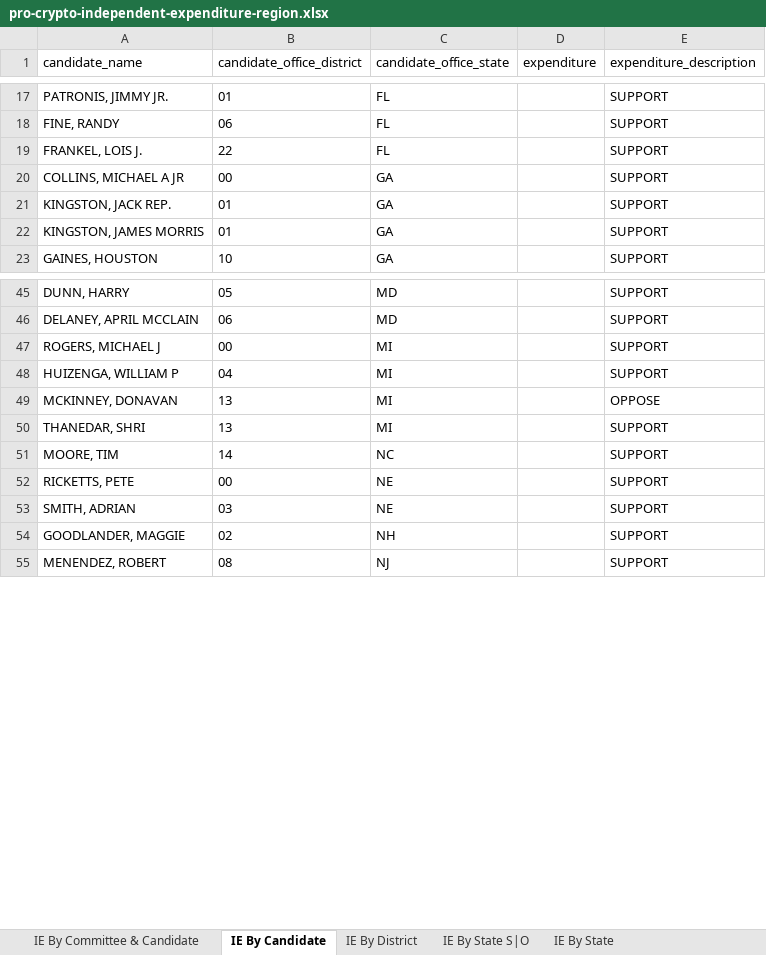
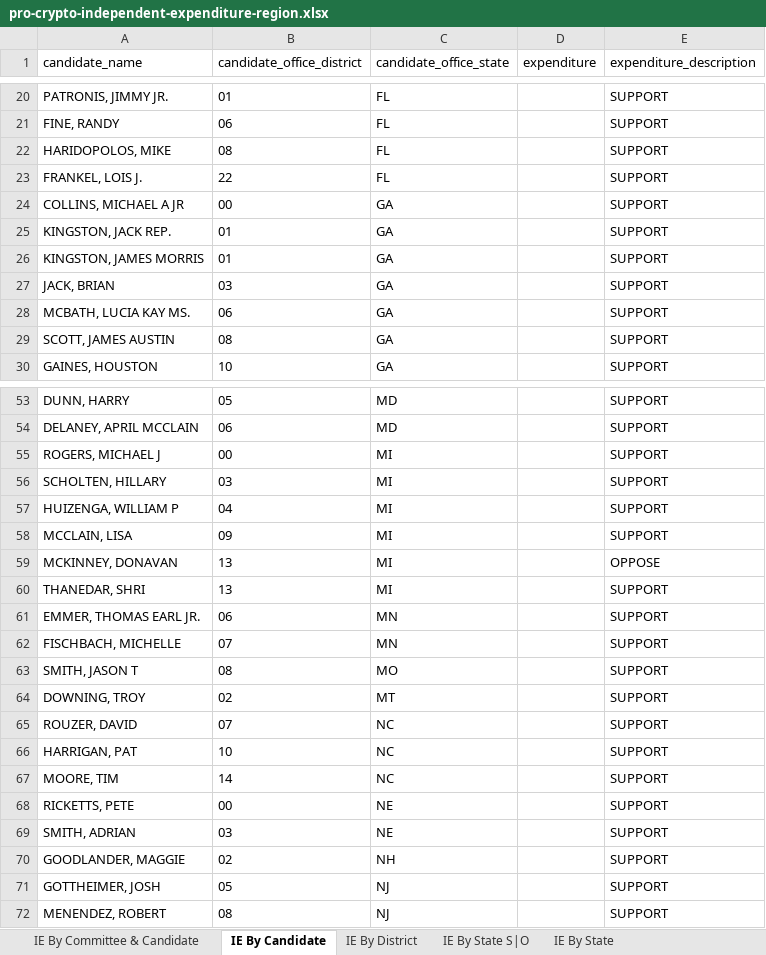
Before and after one commit to JJ-TrackAIPAC/TrackAIPAC, an Excel workbook: reports/pro-crypto/pro-crypto-independent-expenditure-region.xlsx, sheet IE By Candidate, drawn as a sheet; only a part is shown, gaps mark what is left out; values as stored, in another font and other column widths than the file's, no borders; table styles not drawn; the diff covers the shown part only; the diff names each change by its address in the sheet, - before the commit and + after, or states it on an @@ line.

```diff
--- a/reports/pro-crypto/pro-crypto-independent-expenditure-region.xlsx (sheet IE By Candidate)
+++ b/reports/pro-crypto/pro-crypto-independent-expenditure-region.xlsx (sheet IE By Candidate)
+row 22: HARIDOPOLOS, MIKE | 08 | FL |  | SUPPORT
+row 27: JACK, BRIAN | 03 | GA |  | SUPPORT
+row 28: MCBATH, LUCIA KAY MS. | 06 | GA |  | SUPPORT
+row 29: SCOTT, JAMES AUSTIN | 08 | GA |  | SUPPORT
+row 56: SCHOLTEN, HILLARY | 03 | MI |  | SUPPORT
+row 58: MCCLAIN, LISA | 09 | MI |  | SUPPORT
+row 61: EMMER, THOMAS EARL JR. | 06 | MN |  | SUPPORT
+row 62: FISCHBACH, MICHELLE | 07 | MN |  | SUPPORT
+row 63: SMITH, JASON T | 08 | MO |  | SUPPORT
+row 64: DOWNING, TROY | 02 | MT |  | SUPPORT
+row 65: ROUZER, DAVID | 07 | NC |  | SUPPORT
+row 66: HARRIGAN, PAT | 10 | NC |  | SUPPORT
+row 71: GOTTHEIMER, JOSH | 05 | NJ |  | SUPPORT
```
Also changed, not shown: 12 added rows elsewhere in this sheet, sheet IE By Committee & Candidate, sheet IE By District, sheet Committee IE By State, sheet IE By State S|O, sheet IE By State, reports/pro-big-tech/pro-big-tech-disbursement-report.xlsx, reports/pro-crypto/pro-crypto-F24-ie-report.xlsx, 16 other files.
